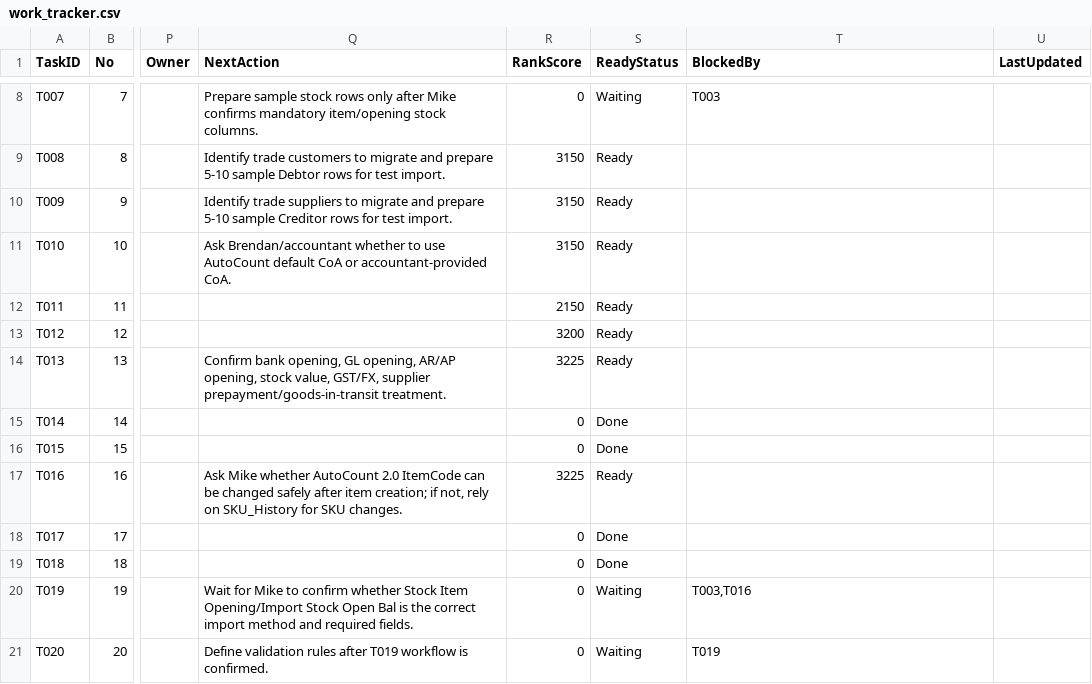
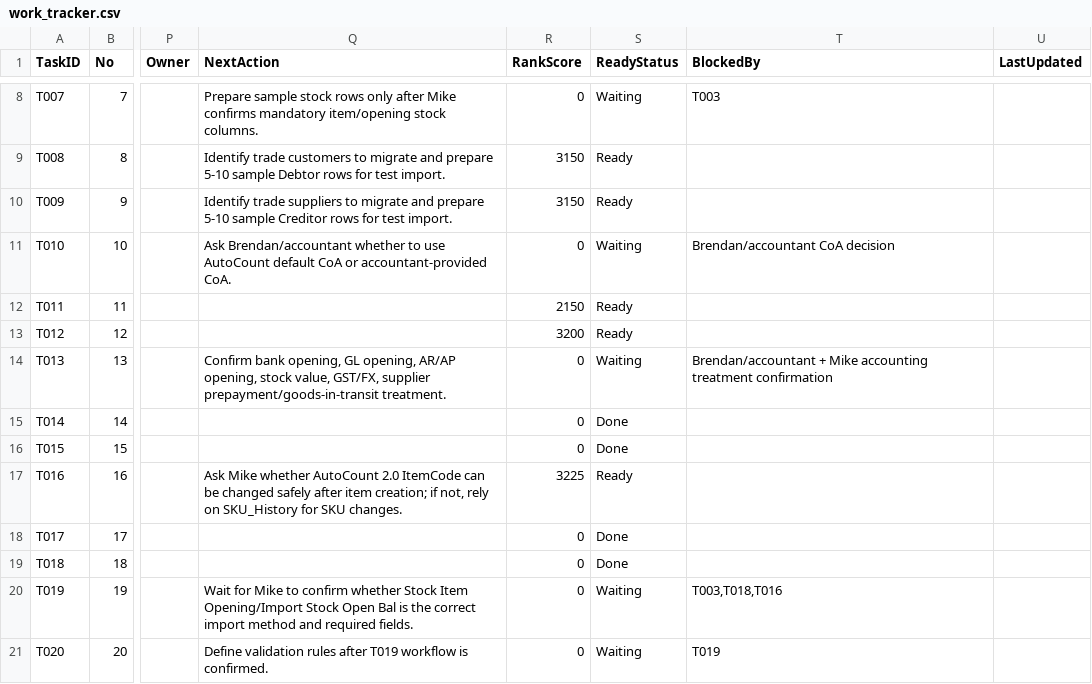
Before and after one commit to x-boundaries/automation, a CSV file: tracker/work_tracker.csv, drawn as a sheet; only a part is shown, gaps mark what is left out; the diff names each change by its address in the sheet, - before the commit and + after, or states it on an @@ line.

```diff
--- a/tracker/work_tracker.csv
+++ b/tracker/work_tracker.csv
-R11 (RankScore): 3150
+R11 (RankScore): 0
-S11 (ReadyStatus): Ready
+S11 (ReadyStatus): Waiting
-T11 (BlockedBy): (empty)
+T11 (BlockedBy): Brendan/accountant CoA decision
-R14 (RankScore): 3225
+R14 (RankScore): 0
-S14 (ReadyStatus): Ready
+S14 (ReadyStatus): Waiting
-T14 (BlockedBy): (empty)
+T14 (BlockedBy): Brendan/accountant + Mike accounting treatment confirmation
-T20 (BlockedBy): T003,T016
+T20 (BlockedBy): T003,T018,T016
```
Also changed, not shown: dashboard/ranked_tasks.csv, 4 other files.
